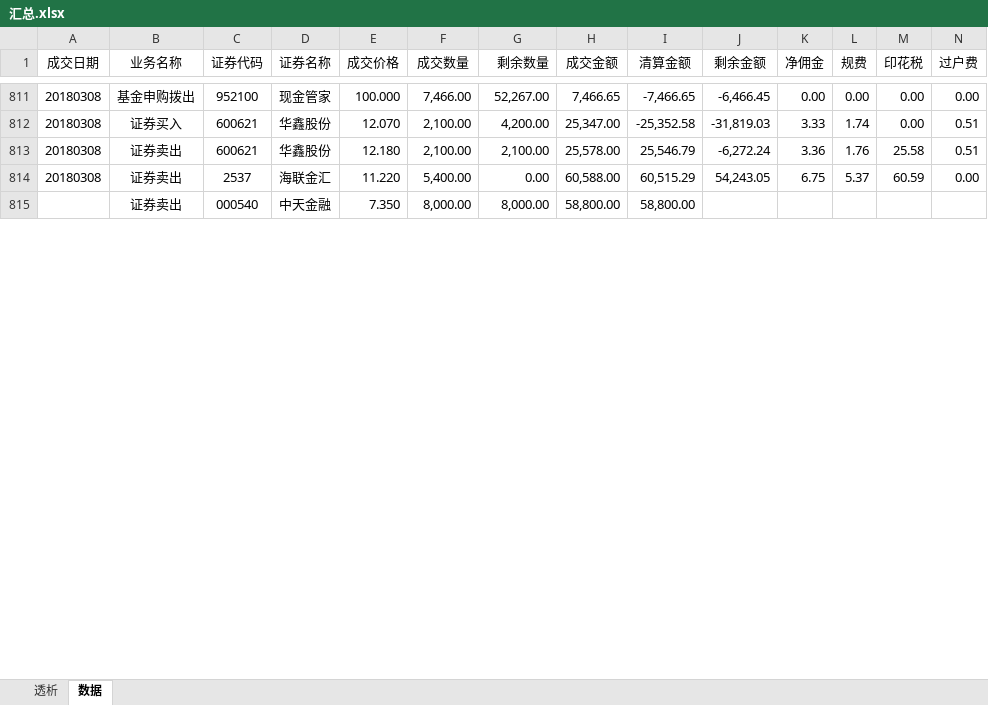
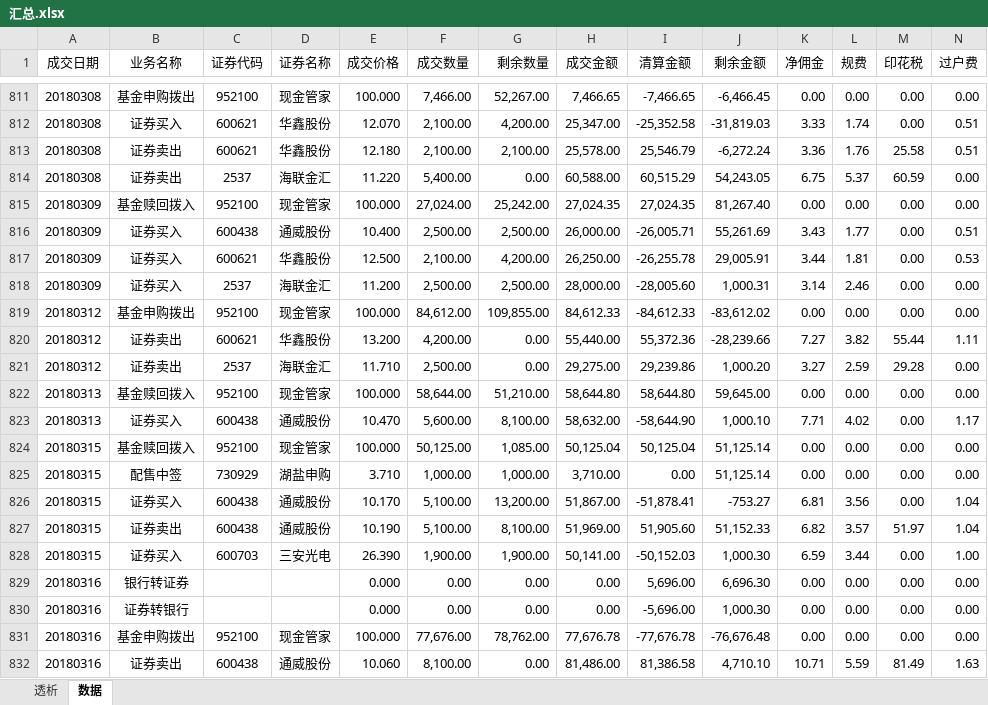
Before and after one commit to fireflyming/investment, an Excel workbook: analyse/6-国泰君安/汇总.xlsx, sheet 数据, drawn as a sheet; only a part is shown, gaps mark what is left out; the shorter side is filled out with more unchanged rows; values as stored, in another font and other column widths than the file's, no borders; rows hold the shown columns only; the diff covers the shown part only; the diff names each change by its address in the sheet, - before the commit and + after, or states it on an @@ line.

```diff
--- a/analyse/6-国泰君安/汇总.xlsx (sheet 数据)
+++ b/analyse/6-国泰君安/汇总.xlsx (sheet 数据)
+row 815: 20180309 | 基金赎回拨入 | 952100 | 现金管家 | 100.000 | 27,024.00 | 25,242.00 | 27,024.35 | 27,024.35 | 81,267.40 | 0.00 | 0.00 | 0.00 | 0.00
+row 816: 20180309 | 证券买入 | 600438 | 通威股份 | 10.400 | 2,500.00 | 2,500.00 | 26,000.00 | -26,005.71 | 55,261.69 | 3.43 | 1.77 | 0.00 | 0.51
+row 817: 20180309 | 证券买入 | 600621 | 华鑫股份 | 12.500 | 2,100.00 | 4,200.00 | 26,250.00 | -26,255.78 | 29,005.91 | 3.44 | 1.81 | 0.00 | 0.53
+row 818: 20180309 | 证券买入 | 2537 | 海联金汇 | 11.200 | 2,500.00 | 2,500.00 | 28,000.00 | -28,005.60 | 1,000.31 | 3.14 | 2.46 | 0.00 | 0.00
+row 819: 20180312 | 基金申购拨出 | 952100 | 现金管家 | 100.000 | 84,612.00 | 109,855.00 | 84,612.33 | -84,612.33 | -83,612.02 | 0.00 | 0.00 | 0.00 | 0.00
+row 820: 20180312 | 证券卖出 | 600621 | 华鑫股份 | 13.200 | 4,200.00 | 0.00 | 55,440.00 | 55,372.36 | -28,239.66 | 7.27 | 3.82 | 55.44 | 1.11
+row 821: 20180312 | 证券卖出 | 2537 | 海联金汇 | 11.710 | 2,500.00 | 0.00 | 29,275.00 | 29,239.86 | 1,000.20 | 3.27 | 2.59 | 29.28 | 0.00
+row 822: 20180313 | 基金赎回拨入 | 952100 | 现金管家 | 100.000 | 58,644.00 | 51,210.00 | 58,644.80 | 58,644.80 | 59,645.00 | 0.00 | 0.00 | 0.00 | 0.00
+row 823: 20180313 | 证券买入 | 600438 | 通威股份 | 10.470 | 5,600.00 | 8,100.00 | 58,632.00 | -58,644.90 | 1,000.10 | 7.71 | 4.02 | 0.00 | 1.17
+row 824: 20180315 | 基金赎回拨入 | 952100 | 现金管家 | 100.000 | 50,125.00 | 1,085.00 | 50,125.04 | 50,125.04 | 51,125.14 | 0.00 | 0.00 | 0.00 | 0.00
+row 825: 20180315 | 配售中签 | 730929 | 湖盐申购 | 3.710 | 1,000.00 | 1,000.00 | 3,710.00 | 0.00 | 51,125.14 | 0.00 | 0.00 | 0.00 | 0.00
+row 826: 20180315 | 证券买入 | 600438 | 通威股份 | 10.170 | 5,100.00 | 13,200.00 | 51,867.00 | -51,878.41 | -753.27 | 6.81 | 3.56 | 0.00 | 1.04
+row 827: 20180315 | 证券卖出 | 600438 | 通威股份 | 10.190 | 5,100.00 | 8,100.00 | 51,969.00 | 51,905.60 | 51,152.33 | 6.82 | 3.57 | 51.97 | 1.04
+row 828: 20180315 | 证券买入 | 600703 | 三安光电 | 26.390 | 1,900.00 | 1,900.00 | 50,141.00 | -50,152.03 | 1,000.30 | 6.59 | 3.44 | 0.00 | 1.00
+row 829: 20180316 | 银行转证券 |  |  | 0.000 | 0.00 | 0.00 | 0.00 | 5,696.00 | 6,696.30 | 0.00 | 0.00 | 0.00 | 0.00
+row 830: 20180316 | 证券转银行 |  |  | 0.000 | 0.00 | 0.00 | 0.00 | -5,696.00 | 1,000.30 | 0.00 | 0.00 | 0.00 | 0.00
+row 831: 20180316 | 基金申购拨出 | 952100 | 现金管家 | 100.000 | 77,676.00 | 78,762.00 | 77,676.78 | -77,676.78 | -76,676.48 | 0.00 | 0.00 | 0.00 | 0.00
+row 832: 20180316 | 证券卖出 | 600438 | 通威股份 | 10.060 | 8,100.00 | 0.00 | 81,486.00 | 81,386.58 | 4,710.10 | 10.71 | 5.59 | 81.49 | 1.63
```
Also changed, not shown: 27 added rows and 5 removed rows elsewhere in this sheet, sheet 透析, formulas that keep their value, charts or pictures, 1 other file.
